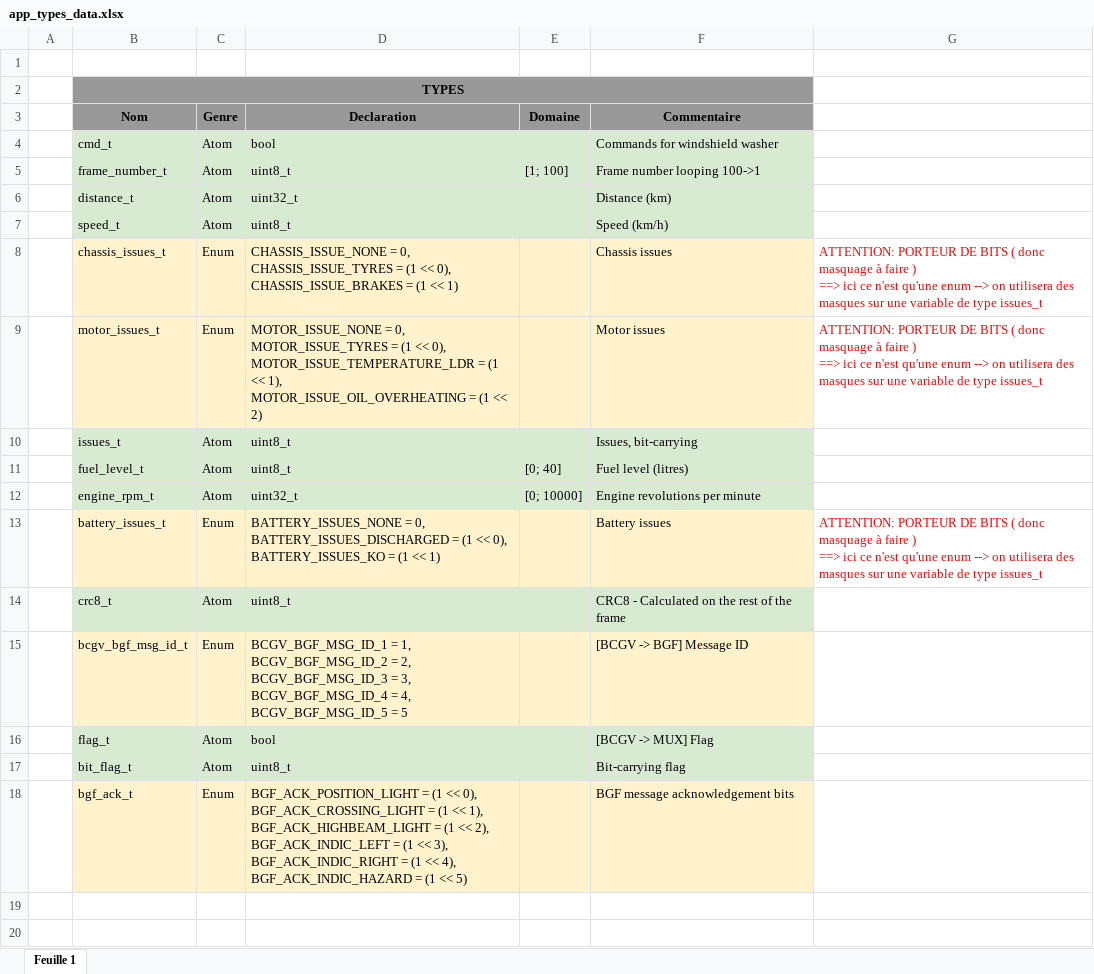
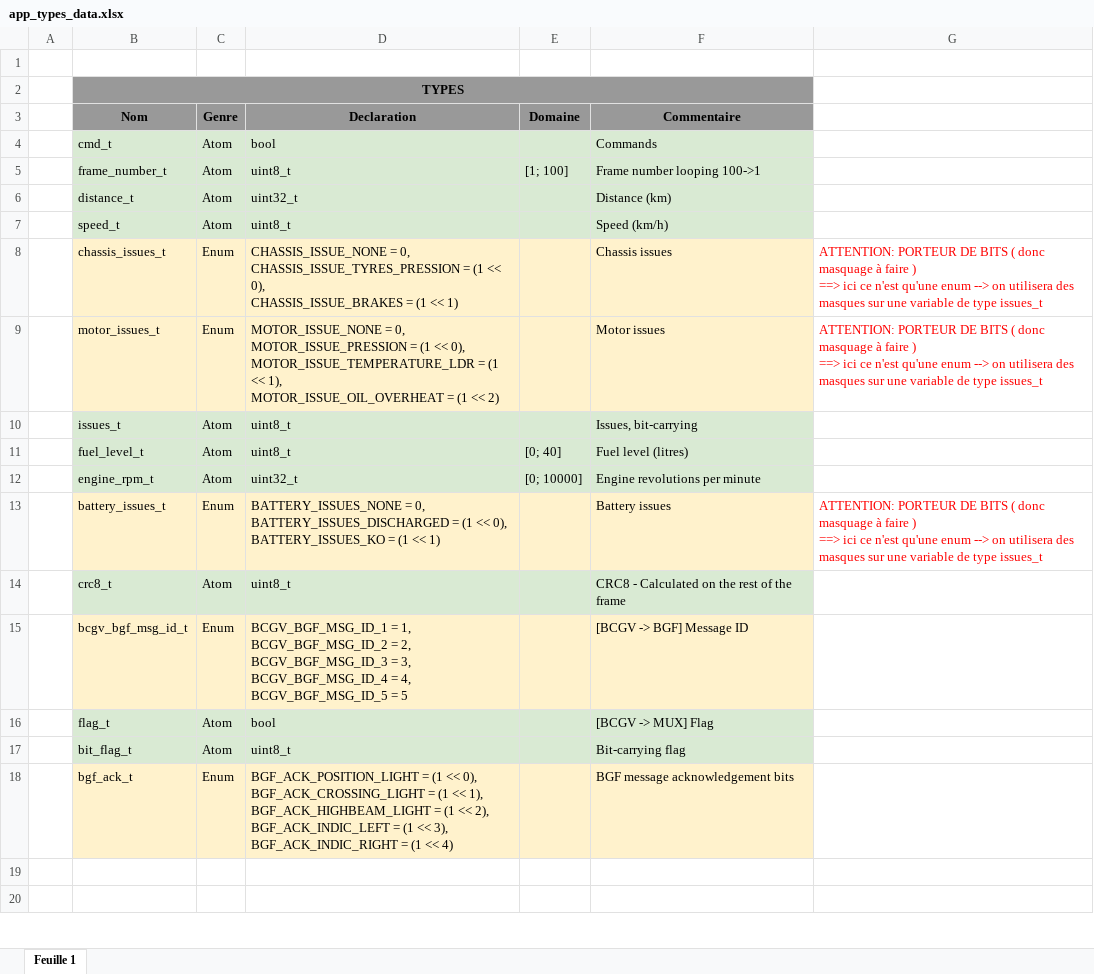
Before and after one commit to MelvynMUNOZ/HSI_logiciel_BCGV, an Excel workbook: generator/app_types_data.xlsx, sheet Feuille 1, drawn as a sheet; only a part is shown; values as stored, in another font and other column widths than the file's, no borders; charts and pictures not drawn; ↵ is a line break in a cell; the diff names each change by its address in the sheet, - before the commit and + after, or states it on an @@ line.

```diff
--- a/generator/app_types_data.xlsx (sheet Feuille 1)
+++ b/generator/app_types_data.xlsx (sheet Feuille 1)
-F4 (Commentaire): Commands for windshield washer
+F4 (Commentaire): Commands
-D8 (Declaration): …= 0, ↵ CHASSIS_ISSUE_TYRES = (1…
+D8 (Declaration): …= 0, ↵ CHASSIS_ISSUE_TYRES_PRESSION = (1…
-D9 (Declaration): …= 0, ↵ MOTOR_ISSUE_TYRES = (1 << 0), ↵ MOTOR_ISSUE_TEMPERATURE_LDR = (1 << 1), ↵ MOTOR_ISSUE_OIL_OVERHEATING = (1…
+D9 (Declaration): …= 0, ↵ MOTOR_ISSUE_PRESSION = (1 << 0), ↵ MOTOR_ISSUE_TEMPERATURE_LDR = (1 << 1), ↵ MOTOR_ISSUE_OIL_OVERHEAT = (1…
-D18 (Declaration): …(1 << 4), ↵ BGF_ACK_INDIC_HAZARD = (1 << 5)
+D18 (Declaration): …(1 << 4)
```
Also changed, not shown: 1 other file.
